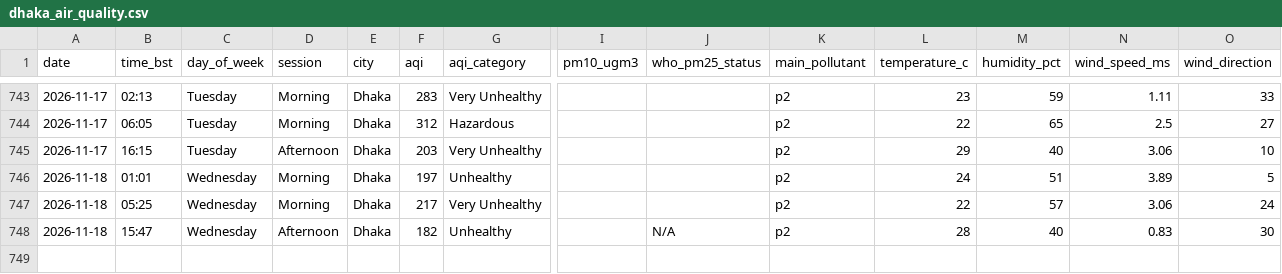
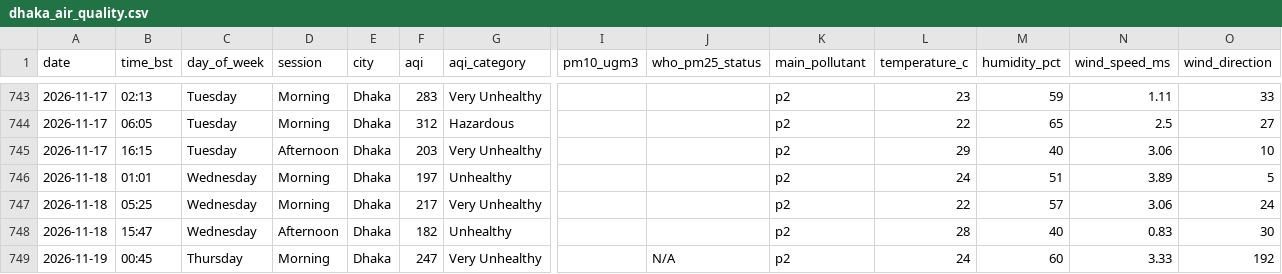
Before and after one commit to tahira489/bangladesh-air-quality, a CSV file: dhaka_air_quality.csv, drawn as a sheet; only a part is shown, gaps mark what is left out; rows hold the shown columns only; the diff names each change by its address in the sheet, - before the commit and + after, or states it on an @@ line.

```diff
--- a/dhaka_air_quality.csv
+++ b/dhaka_air_quality.csv
-J748 (who_pm25_status): N/A
+J748 (who_pm25_status): (empty)
+row 749: 2026-11-19 | 00:45 | Thursday | Morning | Dhaka | 247 | Very Unhealthy |  | N/A | p2 | 24 | 60 | 3.33 | 192
```
